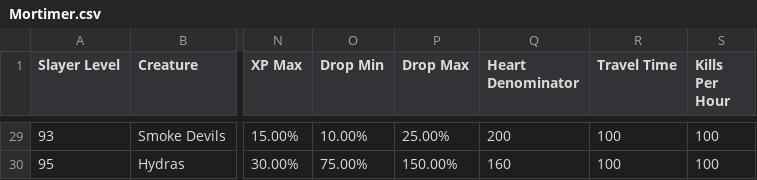
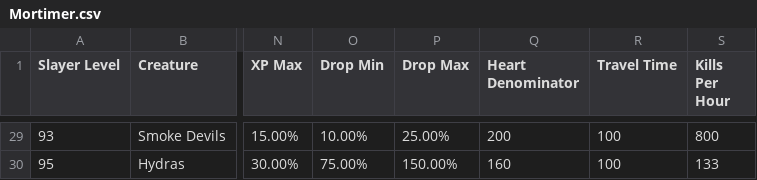
Before and after one commit to ZacharyHJacobson/MortimerSim, a CSV file: Mortimer.csv, drawn as a sheet; only a part is shown, gaps mark what is left out; the diff covers the shown part only; the diff names each change by its address in the sheet, - before the commit and + after, or states it on an @@ line.

```diff
--- a/Mortimer.csv
+++ b/Mortimer.csv
-S29 (Kills Per Hour): 100
+S29 (Kills Per Hour): 800
-S30 (Kills Per Hour): 100
+S30 (Kills Per Hour): 133
```
Also changed, not shown: 27 edited cells elsewhere in this file, 1 other file.
